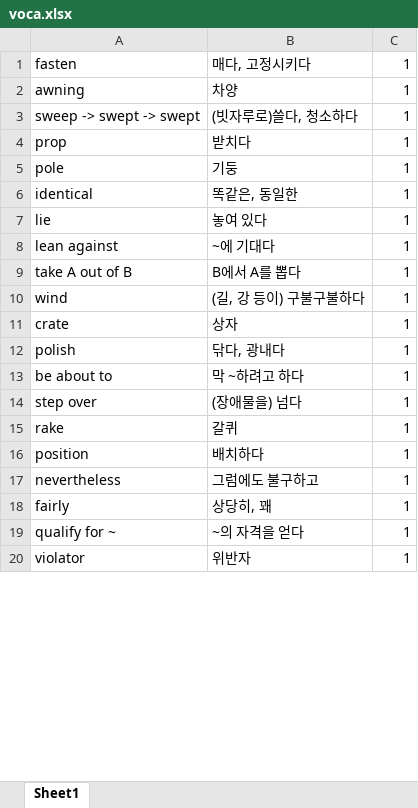
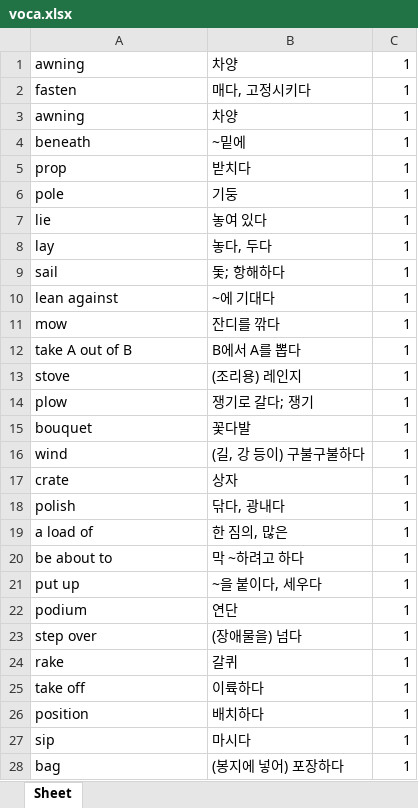
Before and after one commit to RoyKwonn/Customized_Voca, an Excel workbook: voca.xlsx, sheet Sheet, drawn as a sheet; only a part is shown; the shorter side is filled out with more unchanged rows; values as stored, in another font and other column widths than the file's, no borders; removed rows and columns are numbered as before the commit, all else as after; the diff covers the shown part only; the diff names each change by its address in the sheet, - before the commit and + after, or states it on an @@ line.

```diff
--- a/voca.xlsx (sheet Sheet)
+++ b/voca.xlsx (sheet Sheet)
-sheet tab: Sheet1
+sheet tab: Sheet
+row 1: awning | 차양 | 1
-row 3: sweep -> swept -> swept | (빗자루로)쓸다, 청소하다 | 1
+row 4: beneath | ~밑에 | 1
-row 6: identical | 똑같은, 동일한 | 1
+row 8: lay | 놓다, 두다 | 1
+row 9: sail | 돛; 항해하다 | 1
+row 11: mow | 잔디를 깎다 | 1
+row 13: stove | (조리용) 레인지 | 1
+row 14: plow | 쟁기로 갈다; 쟁기 | 1
+row 15: bouquet | 꽃다발 | 1
+row 19: a load of | 한 짐의, 많은 | 1
+row 21: put up | ~을 붙이다, 세우다 | 1
+row 22: podium | 연단 | 1
+row 25: take off | 이륙하다 | 1
-row 17: nevertheless | 그럼에도 불구하고 | 1
+row 27: sip | 마시다 | 1
+row 28: bag | (봉지에 넣어) 포장하다 | 1
```
Also changed, not shown: 7 added rows and 34 removed rows elsewhere in this sheet, 1 other file.
